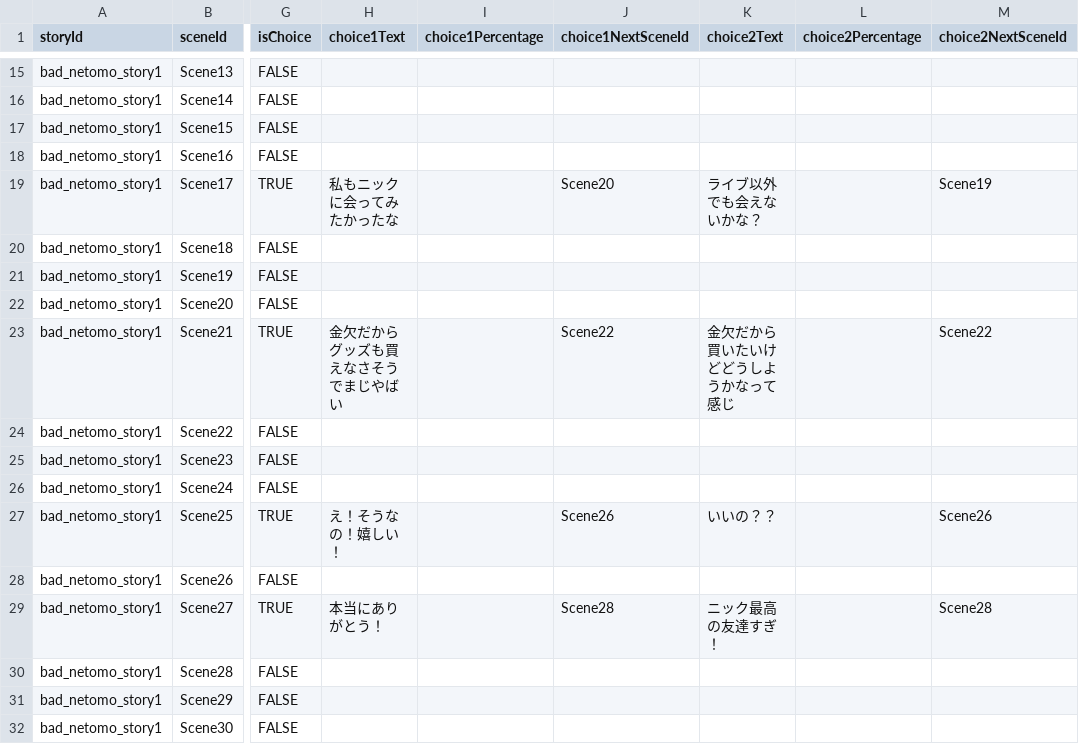
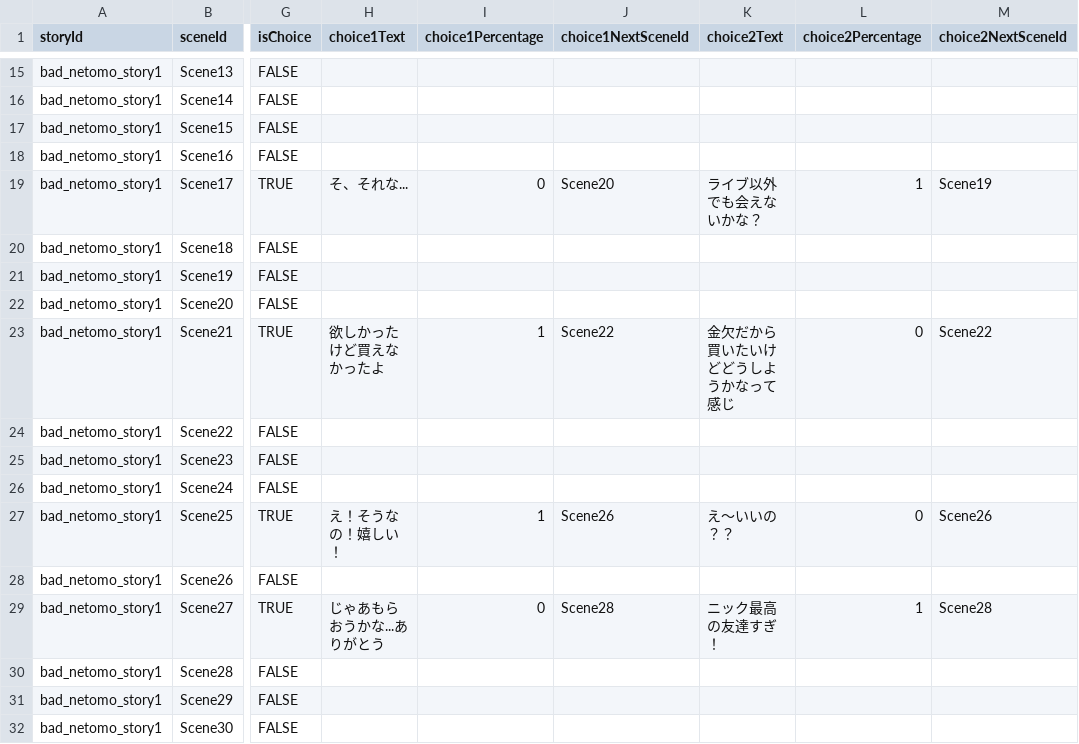
Before and after one commit to my-production1128/Netotama, a CSV file: Dezitama/Step1/CSV/bad_netomo_story1_ver9.csv (was Dezitama/Step1/CSV/bad_netomo_story1_ver8.csv), drawn as a sheet; only a part is shown, gaps mark what is left out; the diff names each change by its address in the sheet, - before the commit and + after, or states it on an @@ line.

```diff
--- a/Dezitama/Step1/CSV/bad_netomo_story1_ver8.csv
+++ b/Dezitama/Step1/CSV/bad_netomo_story1_ver9.csv
-H19 (choice1Text): 私もニックに会ってみたかったな
+H19 (choice1Text): そ、それな...
-I19 (choice1Percentage): (empty)
+I19 (choice1Percentage): 0
-L19 (choice2Percentage): (empty)
+L19 (choice2Percentage): 1
-H23 (choice1Text): 金欠だからグッズも買えなさそうでまじやばい
+H23 (choice1Text): 欲しかったけど買えなかったよ
-I23 (choice1Percentage): (empty)
+I23 (choice1Percentage): 1
-L23 (choice2Percentage): (empty)
+L23 (choice2Percentage): 0
-I27 (choice1Percentage): (empty)
+I27 (choice1Percentage): 1
-K27 (choice2Text): いいの？？
+K27 (choice2Text): え〜いいの？？
-L27 (choice2Percentage): (empty)
+L27 (choice2Percentage): 0
-H29 (choice1Text): 本当にありがとう！
+H29 (choice1Text): じゃあもらおうかな...ありがとう
-I29 (choice1Percentage): (empty)
+I29 (choice1Percentage): 0
-L29 (choice2Percentage): (empty)
+L29 (choice2Percentage): 1
```
Also changed, not shown: Dezitama/Step1/CSV/bad_netomo_story2_ver8.csv, 17 other files.
